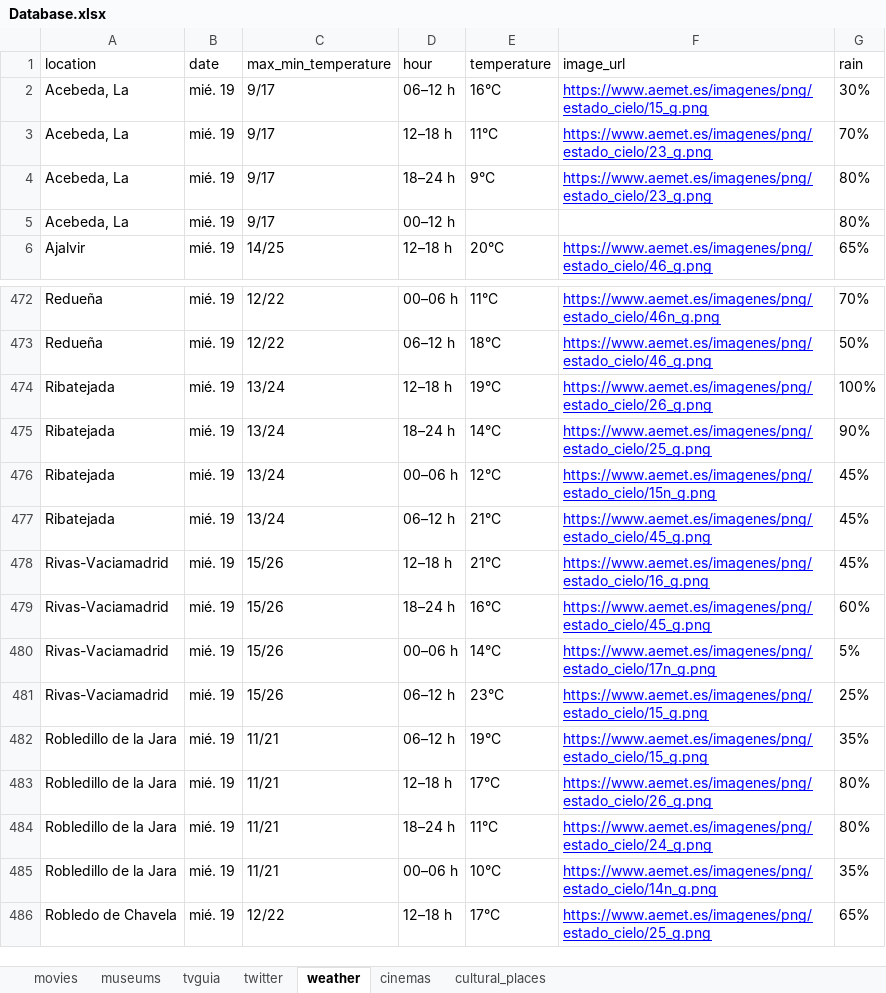
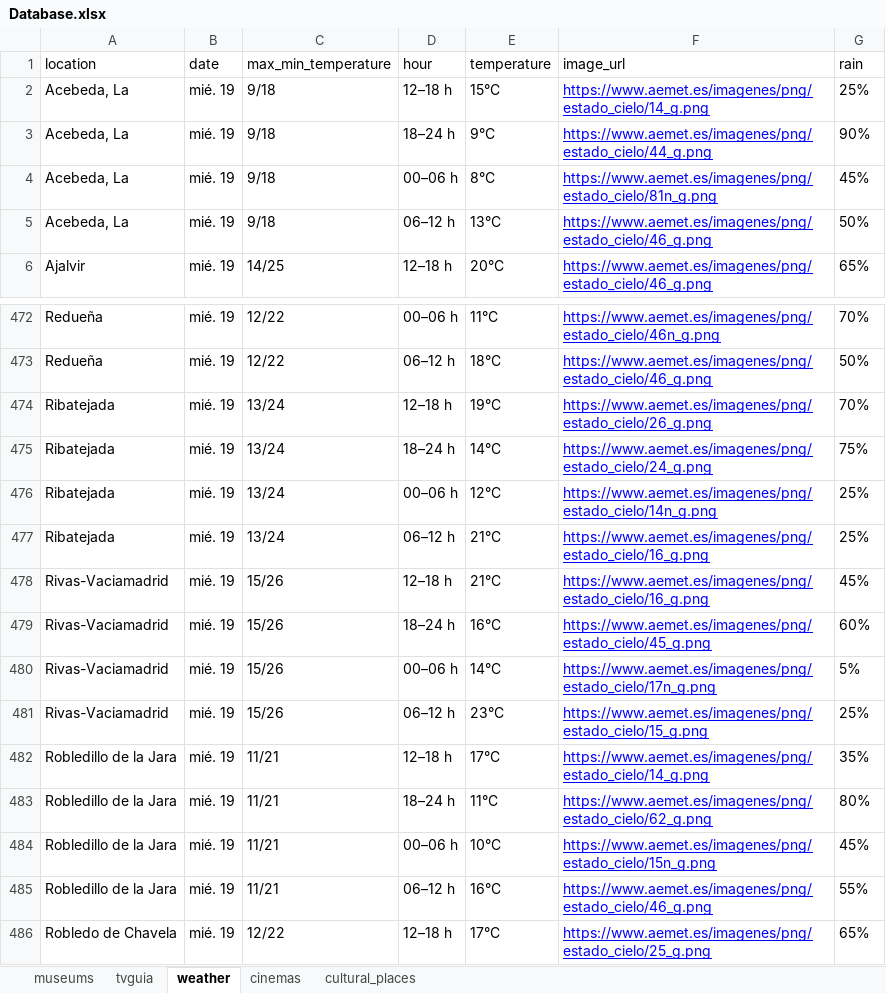
Before and after one commit to eloyf26/DataIntegrationScrapper, an Excel workbook: Database.xlsx, sheet weather, drawn as a sheet; only a part is shown, gaps mark what is left out; values as stored, in another font and other column widths than the file's, no borders; removed rows and columns are numbered as before the commit, all else as after; the diff covers the shown part only; the diff names each change by its address in the sheet, - before the commit and + after, or states it on an @@ line.

```diff
--- a/Database.xlsx (sheet weather)
+++ b/Database.xlsx (sheet weather)
-sheet tab: movies
-sheet tab: twitter
-row 2: Acebeda, La | mié. 19 | 9/17 | 06–12 h | 16°C | https://www.aemet.es/imagenes/png/estado_cielo/15_g.png | 30%
-C2:C3 (max_min_temperature): 9/17
+C2:C3 (max_min_temperature): 9/18
-E2 (temperature): 11°C
+E2 (temperature): 15°C
-F2 (image_url): https://www.aemet.es/imagenes/png/estado_cielo/23_g.png
+F2 (image_url): https://www.aemet.es/imagenes/png/estado_cielo/14_g.png
-G2 (rain): 70%
+G2 (rain): 25%
-F3 (image_url): https://www.aemet.es/imagenes/png/estado_cielo/23_g.png
+F3 (image_url): https://www.aemet.es/imagenes/png/estado_cielo/44_g.png
-G3 (rain): 80%
+G3 (rain): 90%
+row 4: Acebeda, La | mié. 19 | 9/18 | 00–06 h | 8°C | https://www.aemet.es/imagenes/png/estado_cielo/81n_g.png | 45%
-C5 (max_min_temperature): 9/17
+C5 (max_min_temperature): 9/18
-D5 (hour): 00–12 h
+D5 (hour): 06–12 h
-E5 (temperature): (empty)
+E5 (temperature): 13°C
-F5 (image_url): (empty)
+F5 (image_url): https://www.aemet.es/imagenes/png/estado_cielo/46_g.png
-G5 (rain): 80%
+G5 (rain): 50%
-G474 (rain): 100%
+G474 (rain): 70%
-F475 (image_url): https://www.aemet.es/imagenes/png/estado_cielo/25_g.png
+F475 (image_url): https://www.aemet.es/imagenes/png/estado_cielo/24_g.png
-G475 (rain): 90%
+G475 (rain): 75%
-F476 (image_url): https://www.aemet.es/imagenes/png/estado_cielo/15n_g.png
+F476 (image_url): https://www.aemet.es/imagenes/png/estado_cielo/14n_g.png
-G476:G477 (rain): 45%
+G476:G477 (rain): 25%
-F477 (image_url): https://www.aemet.es/imagenes/png/estado_cielo/45_g.png
+F477 (image_url): https://www.aemet.es/imagenes/png/estado_cielo/16_g.png
-row 482: Robledillo de la Jara | mié. 19 | 11/21 | 06–12 h | 19°C | https://www.aemet.es/imagenes/png/estado_cielo/15_g.png | 35%
-F482 (image_url): https://www.aemet.es/imagenes/png/estado_cielo/26_g.png
+F482 (image_url): https://www.aemet.es/imagenes/png/estado_cielo/14_g.png
-G482 (rain): 80%
+G482 (rain): 35%
-F483 (image_url): https://www.aemet.es/imagenes/png/estado_cielo/24_g.png
+F483 (image_url): https://www.aemet.es/imagenes/png/estado_cielo/62_g.png
-F484 (image_url): https://www.aemet.es/imagenes/png/estado_cielo/14n_g.png
+F484 (image_url): https://www.aemet.es/imagenes/png/estado_cielo/15n_g.png
-G484 (rain): 35%
+G484 (rain): 45%
+row 485: Robledillo de la Jara | mié. 19 | 11/21 | 06–12 h | 16°C | https://www.aemet.es/imagenes/png/estado_cielo/46_g.png | 55%
```
Also changed, not shown: 2 added rows, 2 removed rows and 45 edited cells elsewhere in this sheet, sheet tvguia, 9 other files.
